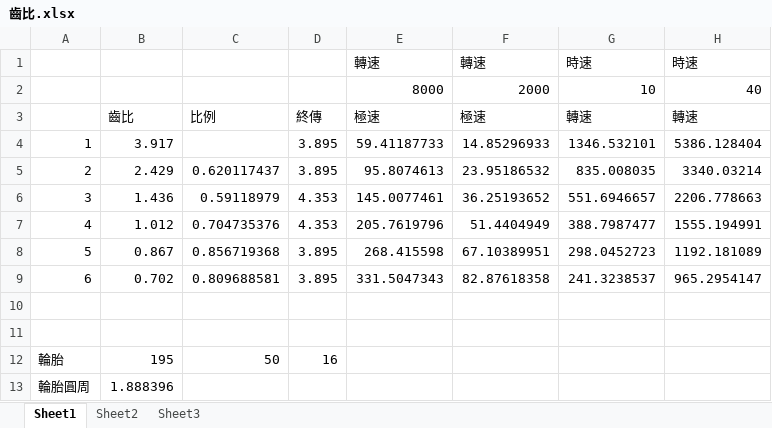
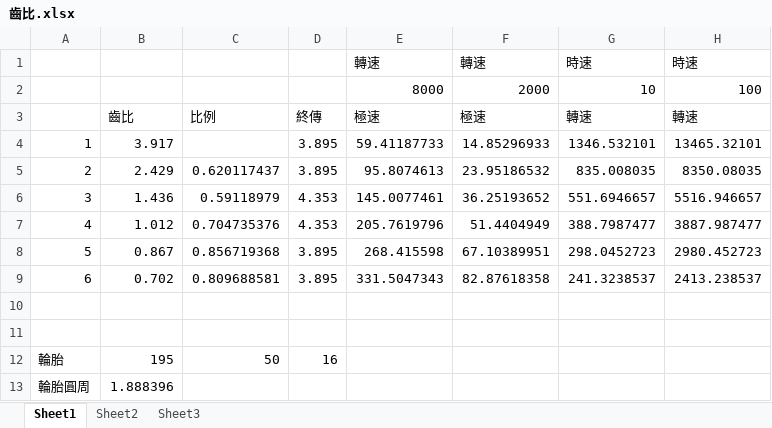
Before and after one commit to sky4s/mygoodjob, an Excel workbook: my doc/Car/齒比.xlsx, sheet Sheet1, drawn as a sheet; values as stored, in another font and other column widths than the file's, no borders; the diff names each change by its address in the sheet, - before the commit and + after, or states it on an @@ line.

```diff
--- a/my doc/Car/齒比.xlsx (sheet Sheet1)
+++ b/my doc/Car/齒比.xlsx (sheet Sheet1)
-H2: 40
+H2: 100
-H4: 5386.128404
+H4: 13465.32101
-H5: 3340.03214
+H5: 8350.08035
-H6: 2206.778663
+H6: 5516.946657
-H7: 1555.194991
+H7: 3887.987477
-H8: 1192.181089
+H8: 2980.452723
-H9: 965.2954147
+H9: 2413.238537
```
Also changed, not shown: 1 other file.
